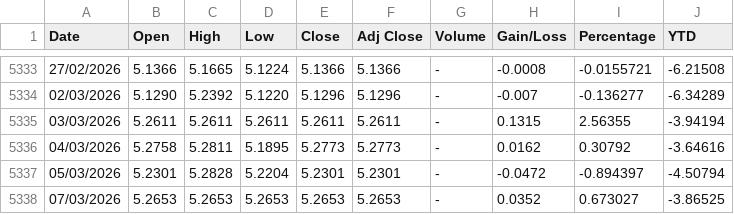
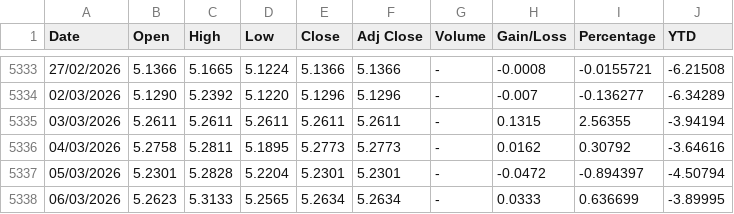
Before and after one commit to juanjmtzs/Mexican-Market-Stats, a CSV file: BRLUSD_HISTORY.csv, drawn as a sheet; only a part is shown, gaps mark what is left out; removed rows and columns are numbered as before the commit, all else as after; the diff names each change by its address in the sheet, - before the commit and + after, or states it on an @@ line.

```diff
--- a/BRLUSD_HISTORY.csv
+++ b/BRLUSD_HISTORY.csv
-row 5338: 07/03/2026 | 5.2653 | 5.2653 | 5.2653 | 5.2653 | 5.2653 | - | 0.0352 | 0.673027 | -3.86525
+row 5338: 06/03/2026 | 5.2623 | 5.3133 | 5.2565 | 5.2634 | 5.2634 | - | 0.0333 | 0.636699 | -3.89995
```
Also changed, not shown: IPC_HISTORY.csv, MXNUSD_HISTORY.csv, 4 other files.
